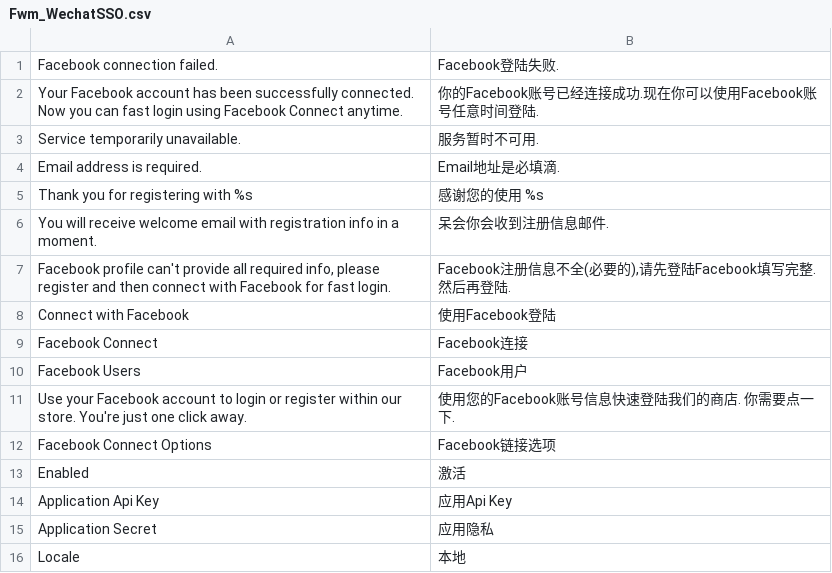
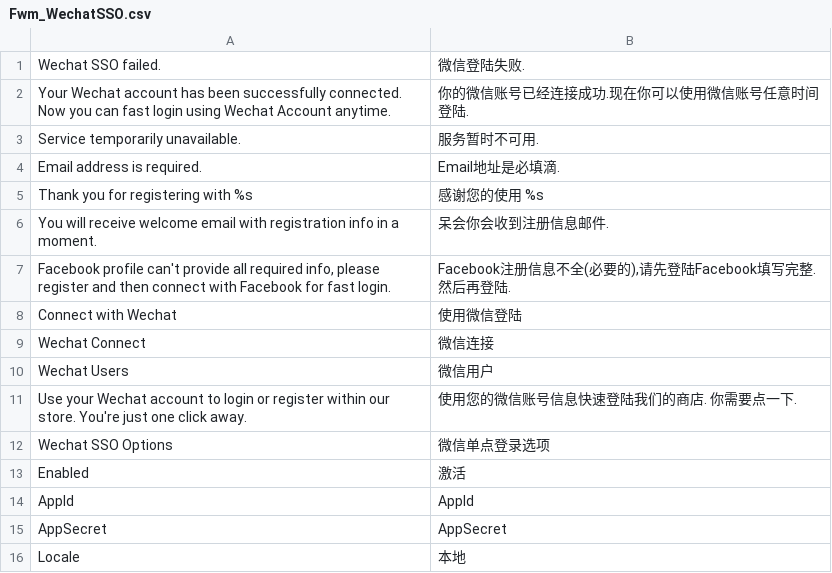
Before and after one commit to sheltont/fwm-wechatsso, a CSV file: locale/zh_CN/Fwm_WechatSSO.csv, drawn as a sheet.

```diff
--- a/locale/zh_CN/Fwm_WechatSSO.csv
+++ b/locale/zh_CN/Fwm_WechatSSO.csv
@@ -1,3 +1,3 @@
-"Facebook connection failed.","Facebook登陆失败."
-"Your Facebook account has been successfully connected. Now you can fast login using Facebook Connect anytime.","你的Facebook账号已经连接成功.现在你可以使用Facebook账号任意时间登陆."
+"Wechat SSO failed.","微信登陆失败."
+"Your Wechat account has been successfully connected. Now you can fast login using Wechat Account anytime.","你的微信账号已经连接成功.现在你可以使用微信账号任意时间登陆."
 "Service temporarily unavailable.","服务暂时不可用."
@@ -7,10 +7,10 @@
 "Facebook profile can't provide all required info, please register and then connect with Facebook for fast login.","Facebook注册信息不全(必要的),请先登陆Facebook填写完整.然后再登陆."
-"Connect with Facebook","使用Facebook登陆"
-"Facebook Connect","Facebook连接"
-"Facebook Users","Facebook用户"
-"Use your Facebook account to login or register within our store. You're just one click away.","使用您的Facebook账号信息快速登陆我们的商店. 你需要点一下."
-"Facebook Connect Options","Facebook链接选项"
+"Connect with Wechat","使用微信登陆"
+"Wechat Connect","微信连接"
+"Wechat Users","微信用户"
+"Use your Wechat account to login or register within our store. You're just one click away.","使用您的微信账号信息快速登陆我们的商店. 你需要点一下."
+"Wechat SSO Options","微信单点登录选项"
 "Enabled","激活"
-"Application Api Key","应用Api Key"
-"Application Secret","应用隐私"
+"AppId","AppId"
+"AppSecret","AppSecret"
 "Locale","本地"
```
Also changed, not shown: 16 other files.
